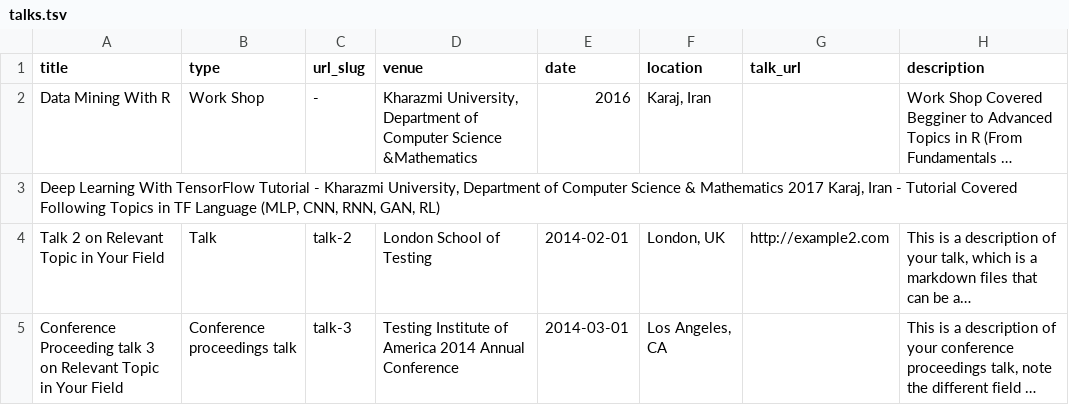
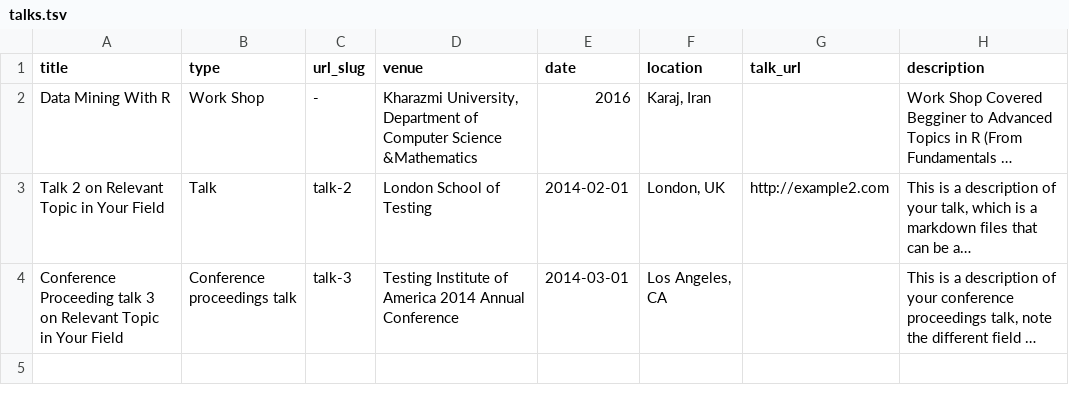
Before and after one commit to mehdihosseinimoghadam/MehdiHosseiniMoghadam.github.io, a TSV file: markdown_generator/talks.tsv, drawn as a sheet; long unchanged cells end in …; the diff names each change by its address in the sheet, - before the commit and + after, or states it on an @@ line.

Commit message:
Update talks.tsv

```diff
--- a/markdown_generator/talks.tsv
+++ b/markdown_generator/talks.tsv
-row 3: Deep Learning With TensorFlow Tutorial - Kharazmi University, Department of Computer Science & Mathematics 2017 Karaj, Iran - Tutorial Covered Following Topics in TF Language (MLP, CNN, RNN, GAN, RL)
```
